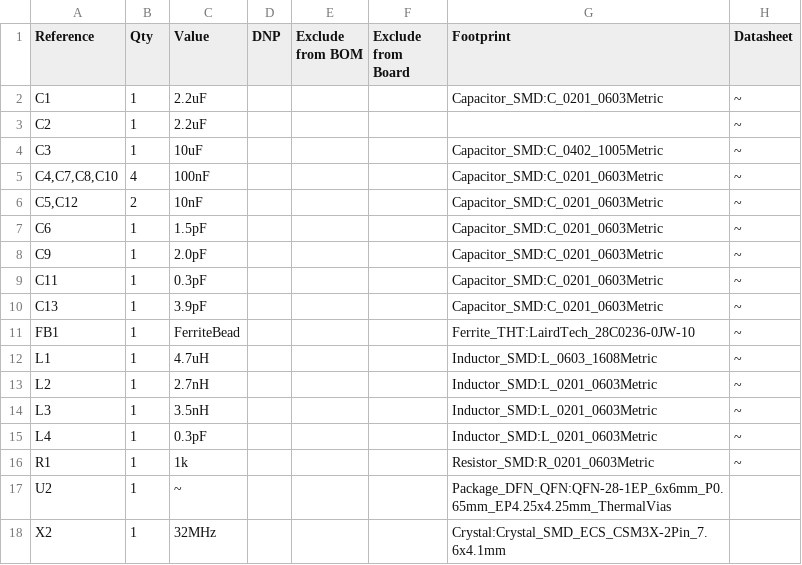
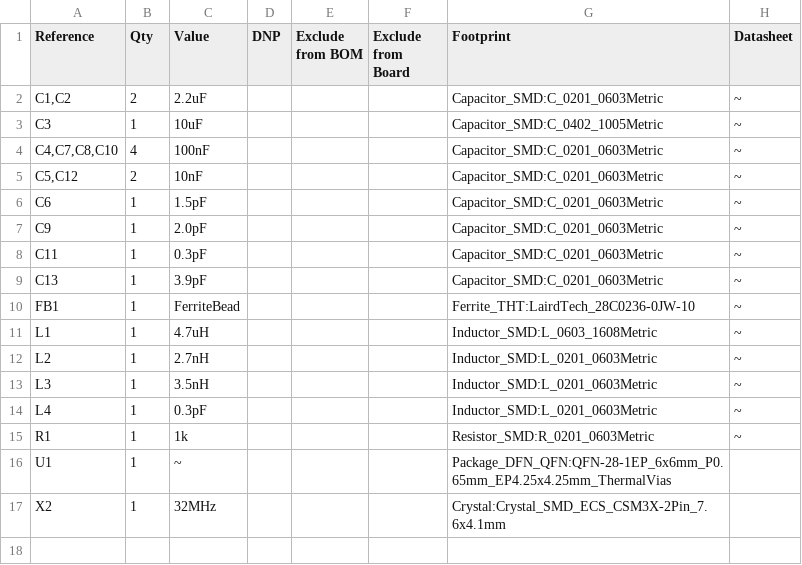
Before and after one commit to rebecabrandao1/Circuitos_impressos, a CSV file: Circuitos-atvd.csv, drawn as a sheet.

```diff
--- a/Circuitos-atvd.csv
+++ b/Circuitos-atvd.csv
@@ -1,4 +1,3 @@
 "Reference","Qty","Value","DNP","Exclude from BOM","Exclude from Board","Footprint","Datasheet"
-"C1","1","2.2uF","","","","Capacitor_SMD:C_0201_0603Metric","~"
-"C2","1","2.2uF","","","","","~"
+"C1,C2","2","2.2uF","","","","Capacitor_SMD:C_0201_0603Metric","~"
 "C3","1","10uF","","","","Capacitor_SMD:C_0402_1005Metric","~"
@@ -16,3 +15,3 @@
 "R1","1","1k","","","","Resistor_SMD:R_0201_0603Metric","~"
-"U2","1","~","","","","Package_DFN_QFN:QFN-28-1EP_6x6mm_P0.65mm_EP4.25x4.25mm_ThermalVias",""
+"U1","1","~","","","","Package_DFN_QFN:QFN-28-1EP_6x6mm_P0.65mm_EP4.25x4.25mm_ThermalVias",""
 "X2","1","32MHz","","","","Crystal:Crystal_SMD_ECS_CSM3X-2Pin_7.6x4.1mm",""
```
Also changed, not shown: 33 other files.
